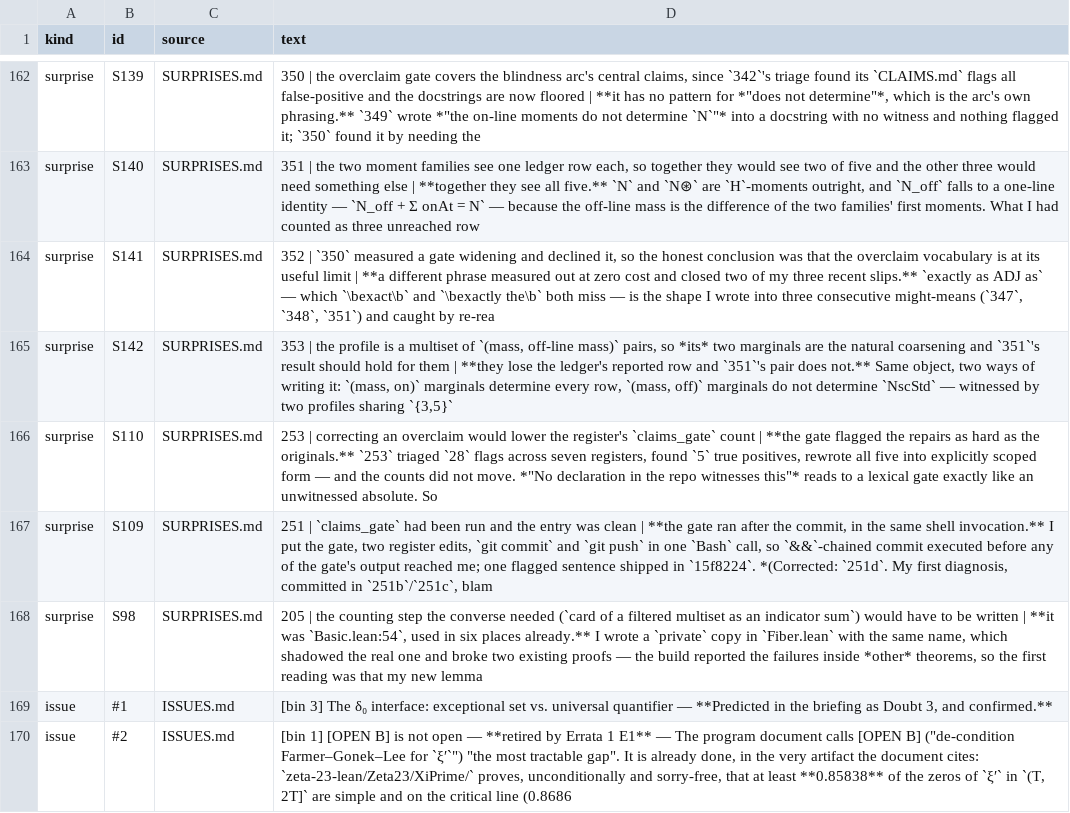
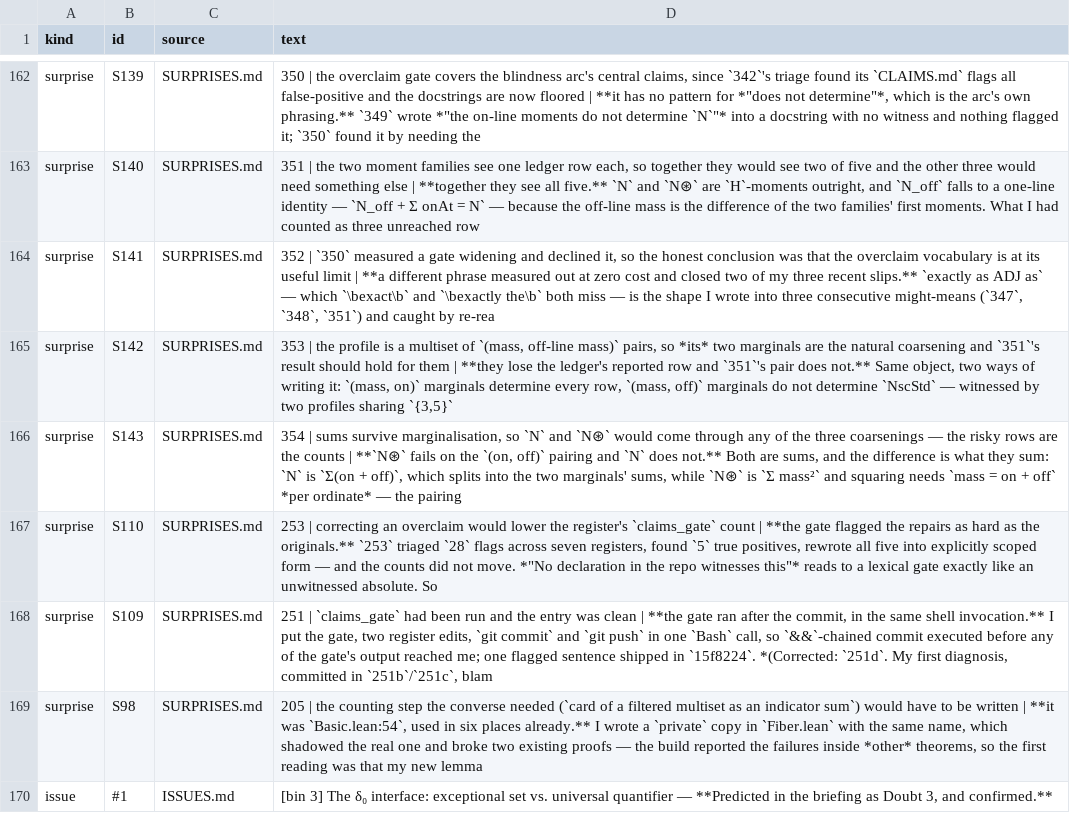
Before and after one commit to LaPingvino/riemann-overlay, a TSV file: forensics/process_index.tsv, drawn as a sheet; only a part is shown, gaps mark what is left out; the shorter side is filled out with more unchanged rows.

Commit message:
354: the third pairing, and the survey closes
The profile's coordinates are mass and off-line mass with on = mass - off,
so there are three ways to keep two and forget the pairing. 351 did
(mass, on), 353 did (mass, off), this does (on, off):

  kept        determines        misses
  mass, on    all five rows     —
  mass, off   four              NscStd
  on, off     three             Nstar, Nsc

Positive half: N is the sum of both marginals, Noff the sum of one,
NscStd a count in the other —ledger_partly_determined_by_on_off_marginals
composes them. Negative half:
Nstar_Nsc_not_determined_by_on_off_marginals, two configurations with
on-marginal {1,3} and off-marginal {0,2} paired the two ways, Nstar 26
against 18 and Nsc 1 against 0.

S143: I expected the wrong two rows to be at risk. My guess was that sums
survive marginalisation and counts do not, so N and Nstar would both come
through. N does, Nstar does not — N is sum(on + off) which splits into the
marginals' sums, while Nstar is sum(mass^2) and squaring needs
mass = on + off per ordinate. The rule is whether the quantity is additive
in the coordinates kept, not sums-versus-counts.

profile_snd_le_fst added — off-line mass at most total mass, needed
because on = mass - off truncates in N, and three cycles of marginal work
had gone without it.

Also corrected a false might-mean before shipping: my draft said NscStd is
the row surviving only one pairing. No row of the five survives only one —
NscStd, Nsc and Nstar each survive two, N and Noff all three.

Build green (8862 jobs), sorries 0, axioms 0, warnings 54, duplication
floor 26, overclaim floor 203 (clean first pass), session_gate 16/16 in
its own call.

```diff
--- a/forensics/process_index.tsv
+++ b/forensics/process_index.tsv
@@ -165,2 +165,3 @@ surprise	S141	SURPRISES.md	352 | `350` measured a gate widening and declined it,
 surprise	S142	SURPRISES.md	353 | the profile is a multiset of `(mass, off-line mass)` pairs, so *its* two marginals are the natural coarsening and `351`'s result should hold for them | **they lose the ledger's reported row and `351`'s pair does not.** Same object, two ways of writing it: `(mass, on)` marginals determine every row, `(mass, off)` marginals do not determine `NscStd` — witnessed by two profiles sharing `{3,5}`
+surprise	S143	SURPRISES.md	354 | sums survive marginalisation, so `N` and `N⊛` would come through any of the three coarsenings — the risky rows are the counts | **`N⊛` fails on the `(on, off)` pairing and `N` does not.** Both are sums, and the difference is what they sum: `N` is `Σ(on + off)`, which splits into the two marginals' sums, while `N⊛` is `Σ mass²` and squaring needs `mass = on + off` *per ordinate* — the pairing
 surprise	S110	SURPRISES.md	253 | correcting an overclaim would lower the register's `claims_gate` count | **the gate flagged the repairs as hard as the originals.** `253` triaged `28` flags across seven registers, found `5` true positives, rewrote all five into explicitly scoped form — and the counts did not move. *"No declaration in the repo witnesses this"* reads to a lexical gate exactly like an unwitnessed absolute. So
```
Also changed, not shown: 7 other files.
